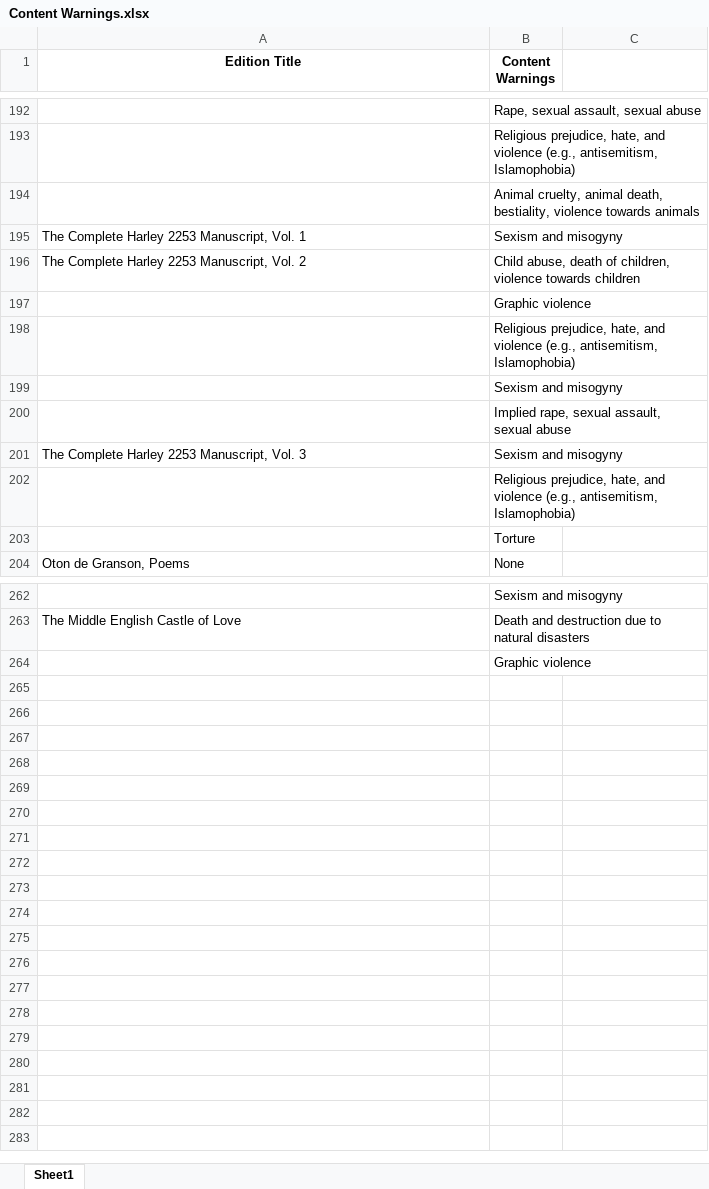
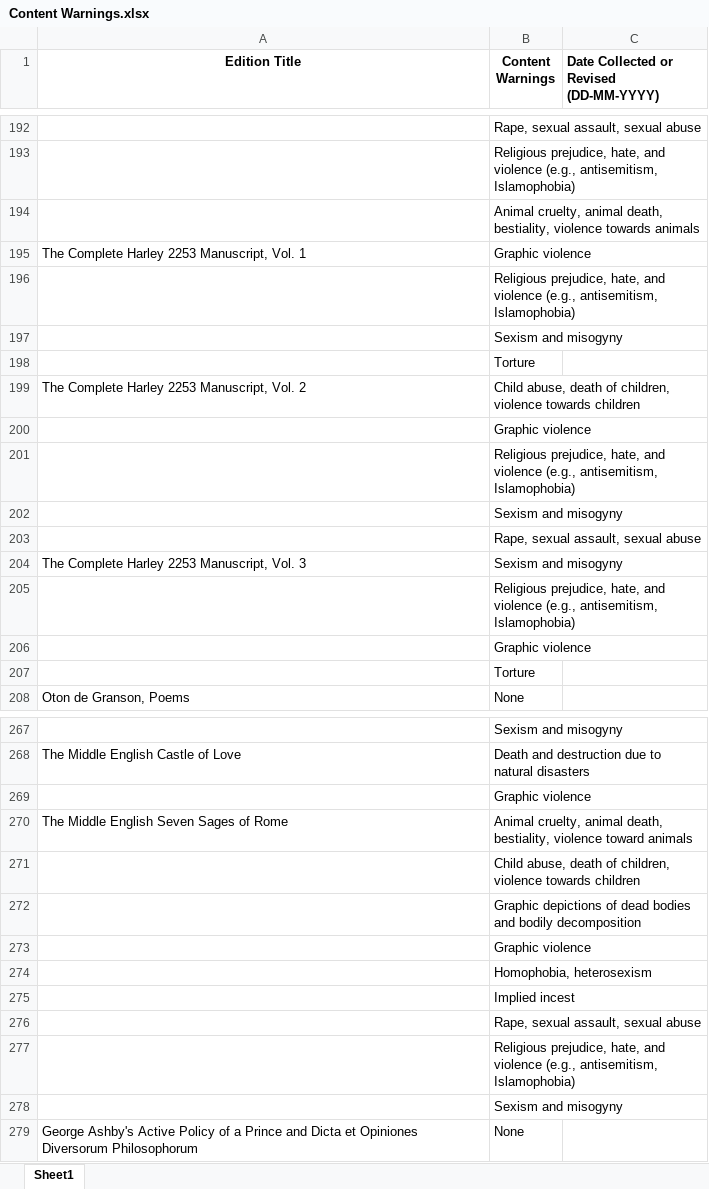
Before and after one commit to mets-editions/public-docs, an Excel workbook: Content Warnings.xlsx, sheet Sheet1, drawn as a sheet; only a part is shown, gaps mark what is left out; values as stored, in another font and other column widths than the file's, no borders; removed rows and columns are numbered as before the commit, all else as after; the diff covers the shown part only; the diff names each change by its address in the sheet, - before the commit and + after, or states it on an @@ line.

```diff
--- a/Content Warnings.xlsx (sheet Sheet1)
+++ b/Content Warnings.xlsx (sheet Sheet1)
-C1: (empty)
+C1: Date Collected or Revised (DD-MM-YYYY)
-B195 (Content Warnings): Sexism and misogyny
+B195 (Content Warnings): Graphic violence
+row 196:  | Religious prejudice, hate, and violence (e.g., antisemitism, Islamophobia)
+row 197:  | Sexism and misogyny
+row 198:  | Torture
-row 200:  | Implied rape, sexual assault, sexual abuse
+row 203:  | Rape, sexual assault, sexual abuse
+row 206:  | Graphic violence
+row 270: The Middle English Seven Sages of Rome | Animal cruelty, animal death, bestiality, violence toward animals
+row 271:  | Child abuse, death of children, violence towards children
+row 272:  | Graphic depictions of dead bodies and bodily decomposition
+row 273:  | Graphic violence
+row 274:  | Homophobia, heterosexism
+row 275:  | Implied incest
+row 276:  | Rape, sexual assault, sexual abuse
+row 277:  | Religious prejudice, hate, and violence (e.g., antisemitism, Islamophobia)
+row 278:  | Sexism and misogyny
+row 279: George Ashby's Active Policy of a Prince and Dicta et Opiniones Diversorum Philosophorum | None
```
Also changed, not shown: 1 added row elsewhere in this sheet, METS-Editions-Categories-Metadata.xlsx.
